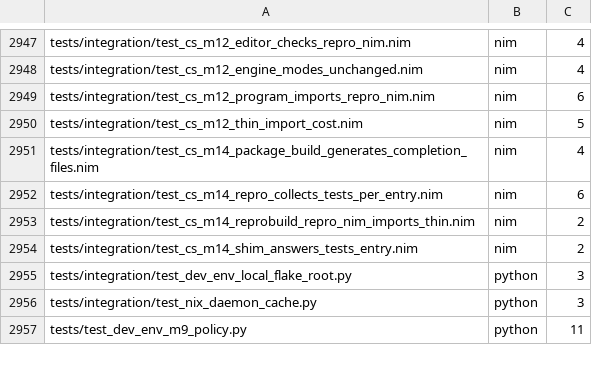
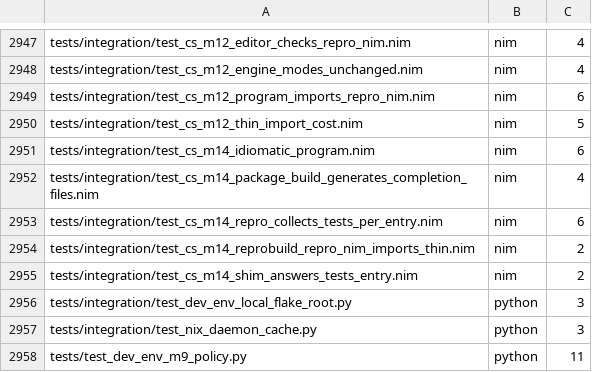
Before and after one commit to metacraft-labs/reprobuild, a TSV file: scripts/reprobuild-suite-static-case-counts.tsv, drawn as a sheet; only a part is shown, gaps mark what is left out.

```diff
--- a/scripts/reprobuild-suite-static-case-counts.tsv
+++ b/scripts/reprobuild-suite-static-case-counts.tsv
@@ -2950,2 +2950,3 @@ tests/integration/test_cs_m12_program_imports_repro_nim.nim	nim	6
 tests/integration/test_cs_m12_thin_import_cost.nim	nim	5
+tests/integration/test_cs_m14_idiomatic_program.nim	nim	6
 tests/integration/test_cs_m14_package_build_generates_completion_files.nim	nim	4
```
Also changed, not shown: scripts/test-body-helper-compilation-dispositions.tsv, 9 other files.
